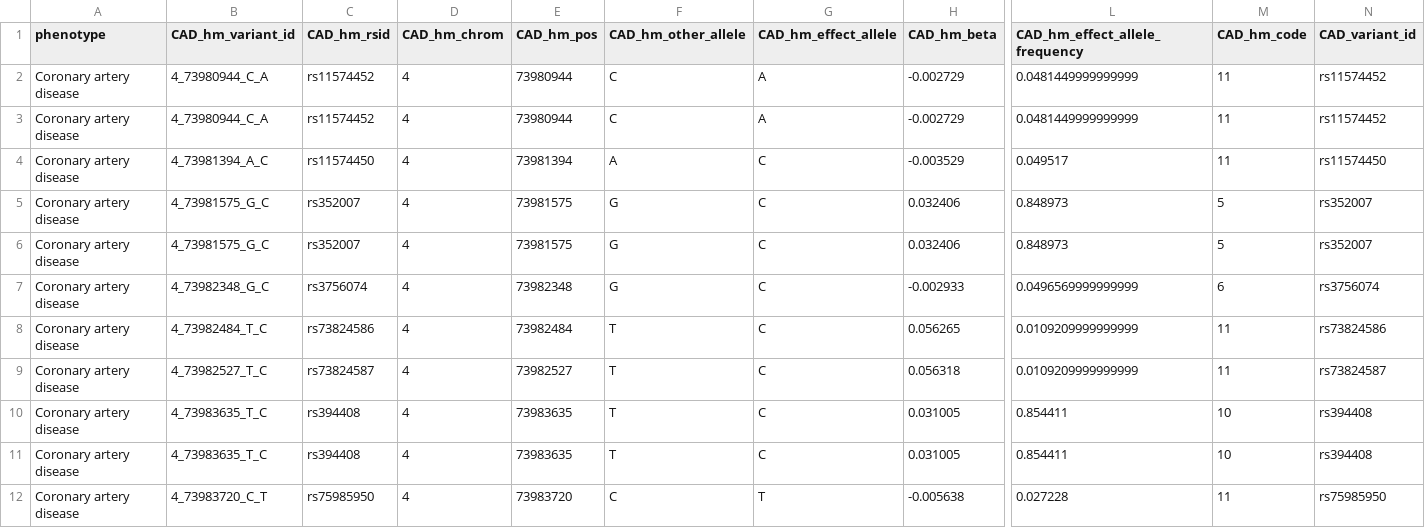
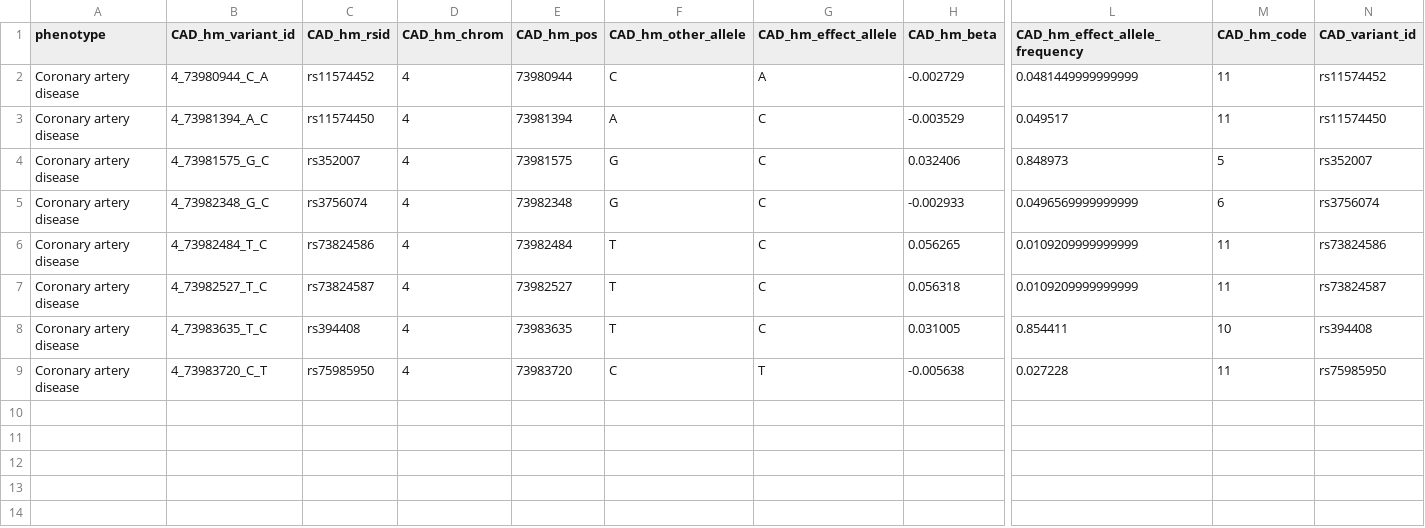
Before and after one commit to endrit-jakupi/Computational-Analysis-of-Macrophage-Gene-SNPs-across-Several-Cardiovascular-Datasets, a CSV file: data/interim/cardiogram_c4d/cad_associations.csv, drawn as a sheet; only a part is shown, gaps mark what is left out; rows hold the shown columns only; the diff names each change by its address in the sheet, - before the commit and + after, or states it on an @@ line.

```diff
--- a/data/interim/cardiogram_c4d/cad_associations.csv
+++ b/data/interim/cardiogram_c4d/cad_associations.csv
-row 3: Coronary artery disease | 4_73980944_C_A | rs11574452 | 4 | 73980944 | C | A | -0.002729 | 0.0481449999999999 | 11 | rs11574452
-row 5: Coronary artery disease | 4_73981575_G_C | rs352007 | 4 | 73981575 | G | C | 0.032406 | 0.848973 | 5 | rs352007
-row 10: Coronary artery disease | 4_73983635_T_C | rs394408 | 4 | 73983635 | T | C | 0.031005 | 0.854411 | 10 | rs394408
```
Also changed, not shown: 2 other files.
